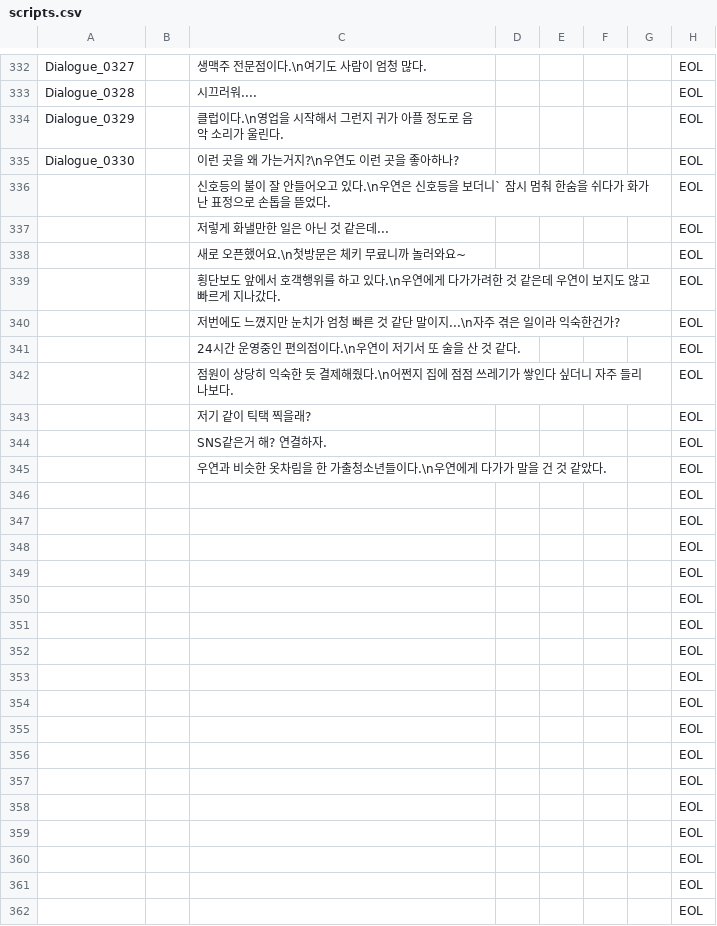
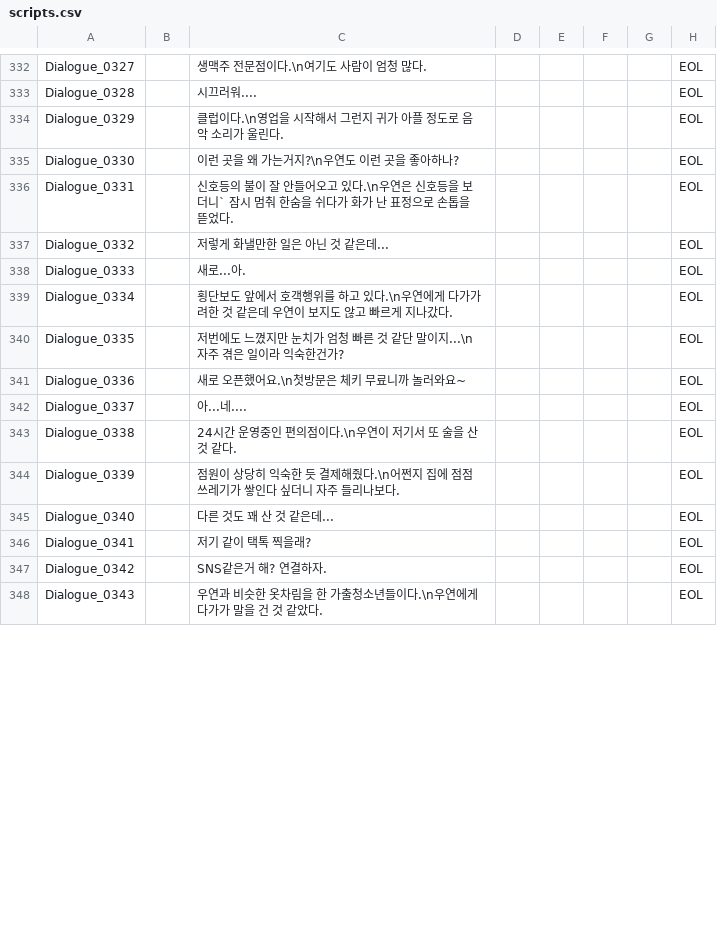
Before and after one commit to ollan365/Fate, a CSV file: Assets/Resources/Datas/scripts.csv, drawn as a sheet; only a part is shown, gaps mark what is left out; the diff covers the shown part only.

```diff
--- a/Assets/Resources/Datas/scripts.csv
+++ b/Assets/Resources/Datas/scripts.csv
@@ -335,28 +335,14 @@ Dialogue_0329,,클럽이다.\n영업을 시작해서 그런지 귀가 아플 정
 Dialogue_0330,,이런 곳을 왜 가는거지?\n우연도 이런 곳을 좋아하나?,,,,,EOL
-,,신호등의 불이 잘 안들어오고 있다.\n우연은 신호등을 보더니` 잠시 멈춰 한숨을 쉬다가 화가 난 표정으로 손톱을 뜯었다.,,,,,EOL
-,,저렇게 화낼만한 일은 아닌 것 같은데...,,,,,EOL
-,,새로 오픈했어요.\n첫방문은 체키 무료니까 놀러와요~,,,,,EOL
-,,횡단보도 앞에서 호객행위를 하고 있다.\n우연에게 다가가려한 것 같은데 우연이 보지도 않고 빠르게 지나갔다.,,,,,EOL
-,,저번에도 느꼈지만 눈치가 엄청 빠른 것 같단 말이지...\n자주 겪은 일이라 익숙한건가?,,,,,EOL
-,,24시간 운영중인 편의점이다.\n우연이 저기서 또 술을 산 것 같다.,,,,,EOL
-,,점원이 상당히 익숙한 듯 결제해줬다.\n어쩐지 집에 점점 쓰레기가 쌓인다 싶더니 자주 들리나보다.,,,,,EOL
-,,저기 같이 틱택 찍을래?,,,,,EOL
-,,SNS같은거 해? 연결하자.,,,,,EOL
-,,우연과 비슷한 옷차림을 한 가출청소년들이다.\n우연에게 다가가 말을 건 것 같았다. ,,,,,EOL
-,,,,,,,EOL
-,,,,,,,EOL
-,,,,,,,EOL
-,,,,,,,EOL
-,,,,,,,EOL
-,,,,,,,EOL
-,,,,,,,EOL
-,,,,,,,EOL
-,,,,,,,EOL
-,,,,,,,EOL
-,,,,,,,EOL
-,,,,,,,EOL
-,,,,,,,EOL
-,,,,,,,EOL
-,,,,,,,EOL
-,,,,,,,EOL
-,,,,,,,EOL
+Dialogue_0331,,신호등의 불이 잘 안들어오고 있다.\n우연은 신호등을 보더니` 잠시 멈춰 한숨을 쉬다가 화가 난 표정으로 손톱을 뜯었다.,,,,,EOL
+Dialogue_0332,,저렇게 화낼만한 일은 아닌 것 같은데...,,,,,EOL
+Dialogue_0333,,새로...아.,,,,,EOL
+Dialogue_0334,,횡단보도 앞에서 호객행위를 하고 있다.\n우연에게 다가가려한 것 같은데 우연이 보지도 않고 빠르게 지나갔다.,,,,,EOL
+Dialogue_0335,,저번에도 느꼈지만 눈치가 엄청 빠른 것 같단 말이지...\n자주 겪은 일이라 익숙한건가?,,,,,EOL
+Dialogue_0336,,새로 오픈했어요.\n첫방문은 체키 무료니까 놀러와요~,,,,,EOL
+Dialogue_0337,,아...네....,,,,,EOL
+Dialogue_0338,,24시간 운영중인 편의점이다.\n우연이 저기서 또 술을 산 것 같다.,,,,,EOL
+Dialogue_0339,,점원이 상당히 익숙한 듯 결제해줬다.\n어쩐지 집에 점점 쓰레기가 쌓인다 싶더니 자주 들리나보다.,,,,,EOL
+Dialogue_0340,,다른 것도 꽤 산 것 같은데...,,,,,EOL
+Dialogue_0341,,저기 같이 택톡 찍을래?,,,,,EOL
+Dialogue_0342,,SNS같은거 해? 연결하자.,,,,,EOL
+Dialogue_0343,,우연과 비슷한 옷차림을 한 가출청소년들이다.\n우연에게 다가가 말을 건 것 같았다. ,,,,,EOL
```
Also changed, not shown: 23 added rows and 9 removed rows elsewhere in this file, 3 other files.
